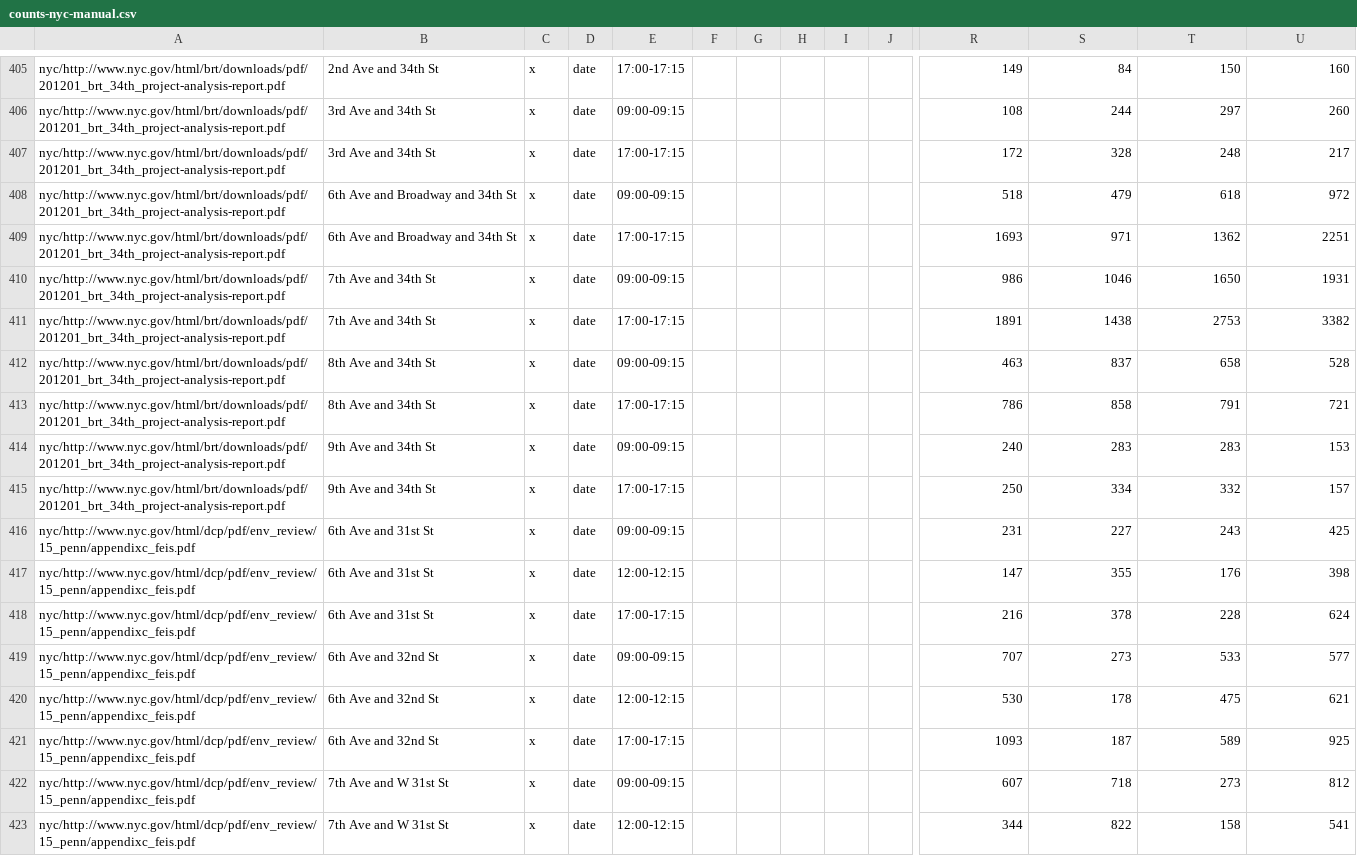
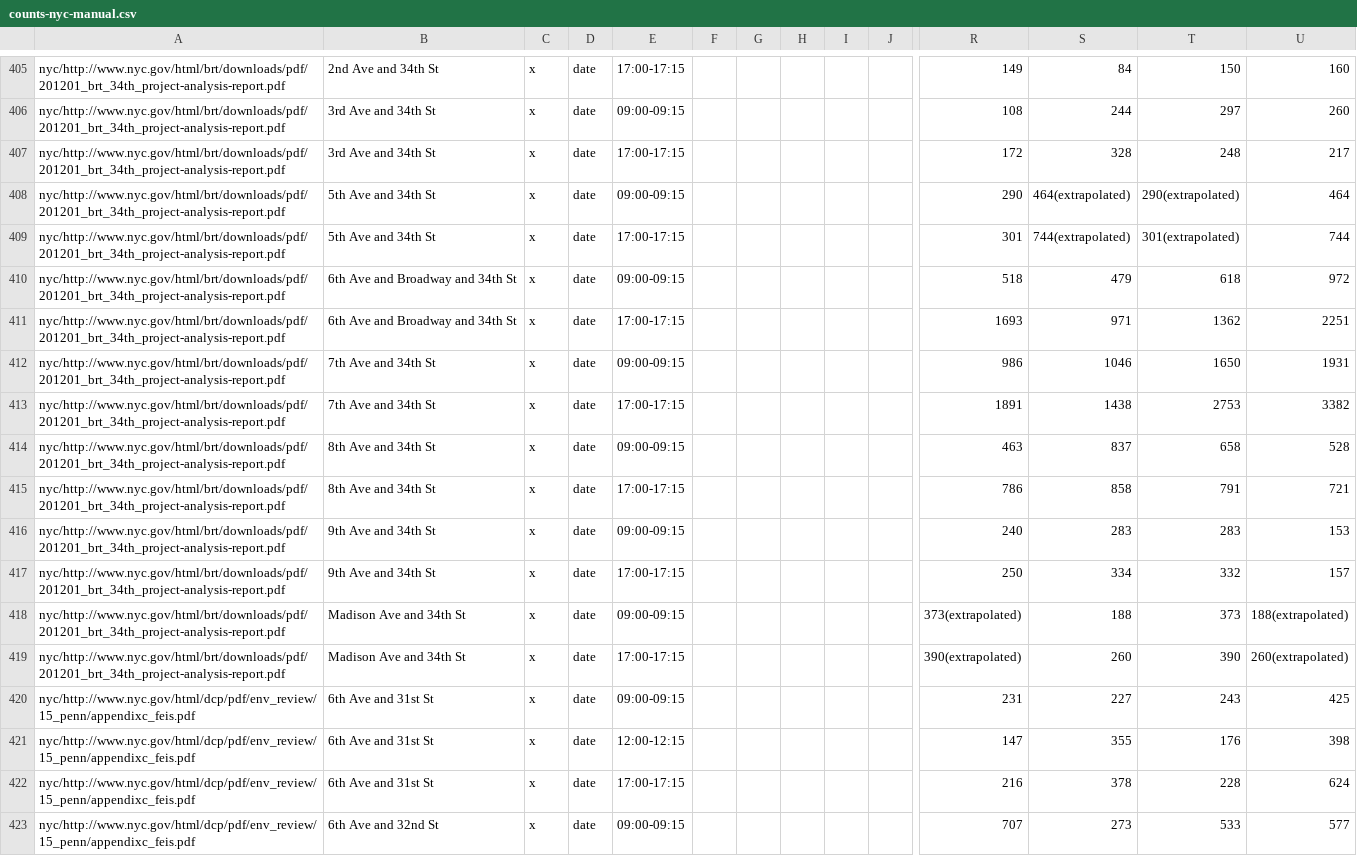
Before and after one commit to e-n-f/nyc-traffic-counts, a CSV file: counts-nyc-manual.csv, drawn as a sheet; only a part is shown, gaps mark what is left out; the shorter side is filled out with more unchanged rows; rows hold the shown columns only; the diff names each change by its address in the sheet, - before the commit and + after, or states it on an @@ line.

Commit message:
Also include partial counts on 34th St so we can see the whole sequence

```diff
--- a/counts-nyc-manual.csv
+++ b/counts-nyc-manual.csv
+row 408: nyc/http://www.nyc.gov/html/brt/downloads/pdf/201201_brt_34th_project-analysis-report.pdf | 5th Ave and 34th St | x | date | 09:00-09:15 |  |  |  |  |  | 290 | 464(extrapolated) | 290(extrapolated) | 464
+row 409: nyc/http://www.nyc.gov/html/brt/downloads/pdf/201201_brt_34th_project-analysis-report.pdf | 5th Ave and 34th St | x | date | 17:00-17:15 |  |  |  |  |  | 301 | 744(extrapolated) | 301(extrapolated) | 744
+row 418: nyc/http://www.nyc.gov/html/brt/downloads/pdf/201201_brt_34th_project-analysis-report.pdf | Madison Ave and 34th St | x | date | 09:00-09:15 |  |  |  |  |  | 373(extrapolated) | 188 | 373 | 188(extrapolated)
+row 419: nyc/http://www.nyc.gov/html/brt/downloads/pdf/201201_brt_34th_project-analysis-report.pdf | Madison Ave and 34th St | x | date | 17:00-17:15 |  |  |  |  |  | 390(extrapolated) | 260 | 390 | 260(extrapolated)
```
Also changed, not shown: 1 other file.
